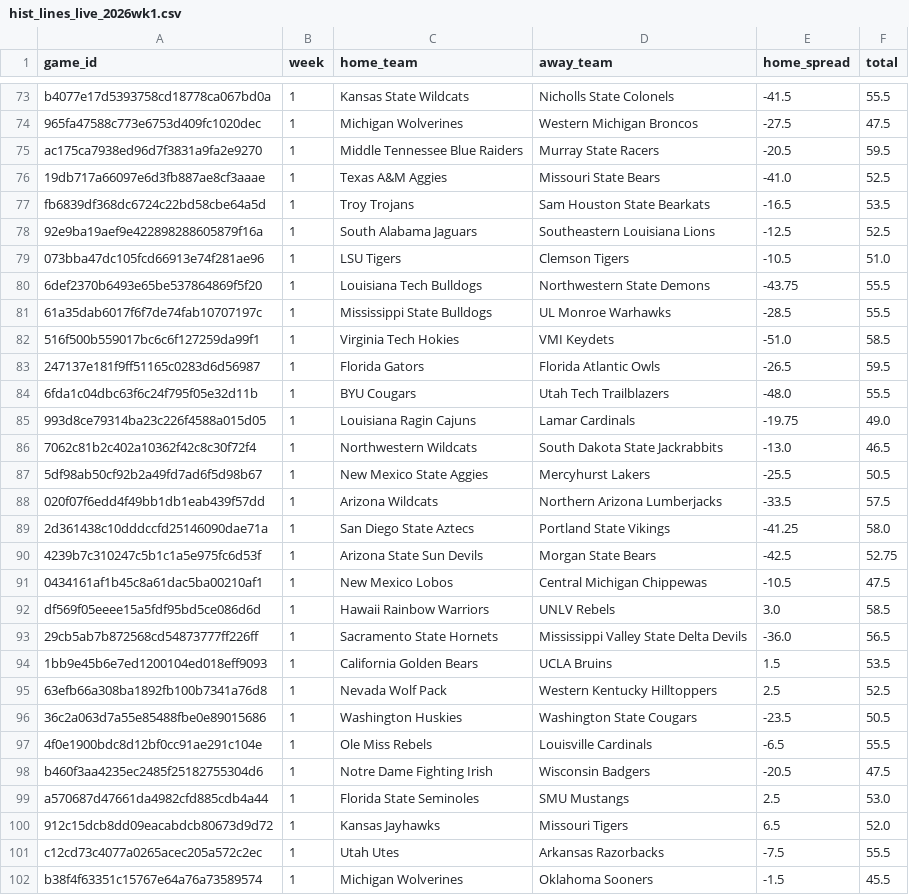
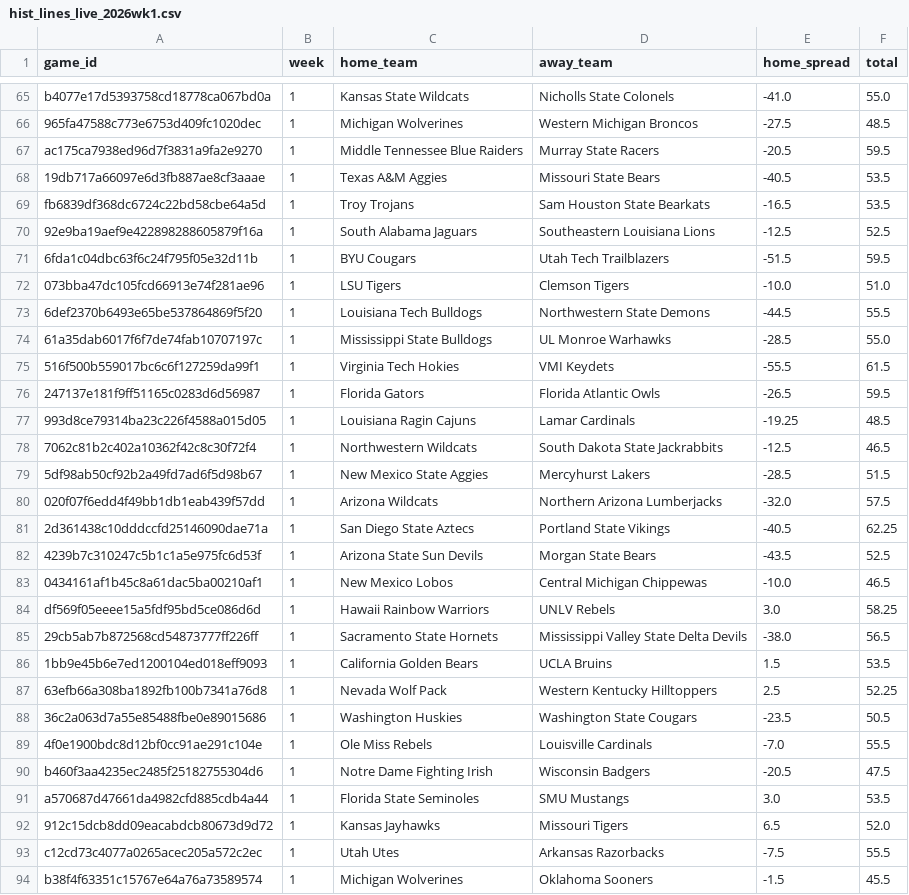
Before and after one commit to wjbashamStats/P3S, a CSV file: hist_lines_live_2026wk1.csv, drawn as a sheet; only a part is shown, gaps mark what is left out; removed rows and columns are numbered as before the commit, all else as after; the diff covers the shown part only; the diff names each change by its address in the sheet, - before the commit and + after, or states it on an @@ line.

```diff
--- a/hist_lines_live_2026wk1.csv
+++ b/hist_lines_live_2026wk1.csv
-E65 (home_spread): -41.5
+E65 (home_spread): -41.0
-F65 (total): 55.5
+F65 (total): 55.0
-F66 (total): 47.5
+F66 (total): 48.5
-E68 (home_spread): -41.0
+E68 (home_spread): -40.5
-F68 (total): 52.5
+F68 (total): 53.5
+row 71: 6fda1c04dbc63f6c24f795f05e32d11b | 1 | BYU Cougars | Utah Tech Trailblazers | -51.5 | 59.5
-E72 (home_spread): -10.5
+E72 (home_spread): -10.0
-E73 (home_spread): -43.75
+E73 (home_spread): -44.5
-F74 (total): 55.5
+F74 (total): 55.0
-E75 (home_spread): -51.0
+E75 (home_spread): -55.5
-F75 (total): 58.5
+F75 (total): 61.5
-row 84: 6fda1c04dbc63f6c24f795f05e32d11b | 1 | BYU Cougars | Utah Tech Trailblazers | -48.0 | 55.5
-E77 (home_spread): -19.75
+E77 (home_spread): -19.25
-F77 (total): 49.0
+F77 (total): 48.5
-E78 (home_spread): -13.0
+E78 (home_spread): -12.5
-E79 (home_spread): -25.5
+E79 (home_spread): -28.5
-F79 (total): 50.5
+F79 (total): 51.5
-E80 (home_spread): -33.5
+E80 (home_spread): -32.0
-E81 (home_spread): -41.25
+E81 (home_spread): -40.5
-F81 (total): 58.0
+F81 (total): 62.25
-E82 (home_spread): -42.5
+E82 (home_spread): -43.5
-F82 (total): 52.75
+F82 (total): 52.5
-E83 (home_spread): -10.5
+E83 (home_spread): -10.0
-F83 (total): 47.5
+F83 (total): 46.5
-F84 (total): 58.5
+F84 (total): 58.25
-E85 (home_spread): -36.0
+E85 (home_spread): -38.0
-F87 (total): 52.5
+F87 (total): 52.25
-E89 (home_spread): -6.5
+E89 (home_spread): -7.0
-E91 (home_spread): 2.5
+E91 (home_spread): 3.0
-F91 (total): 53.0
+F91 (total): 53.5
```
Also changed, not shown: 8 removed rows and 82 edited cells elsewhere in this file, hist_props_live_2026wk1.csv.
